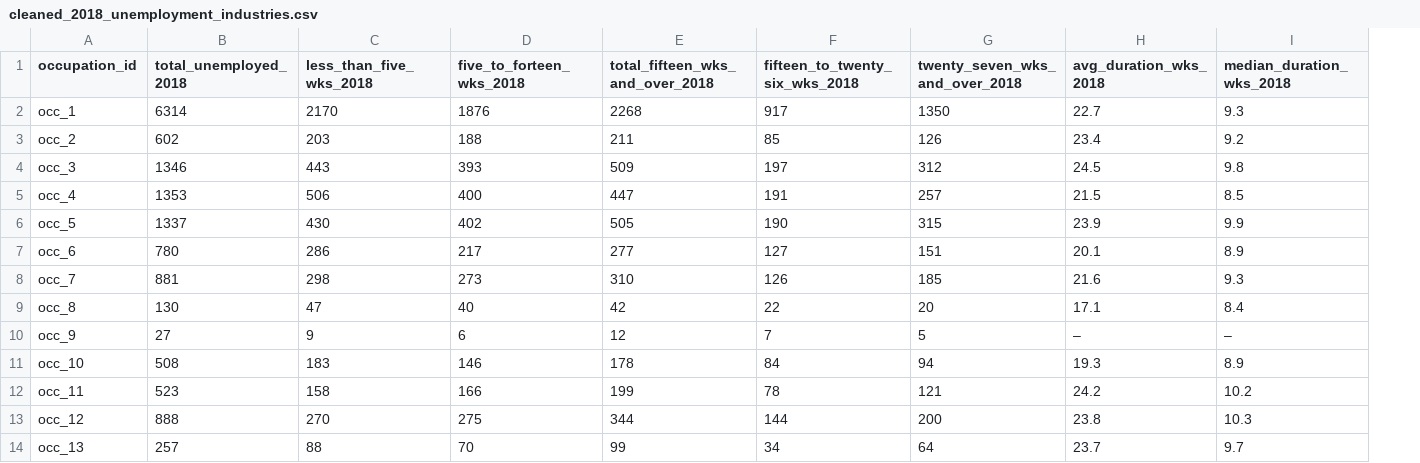
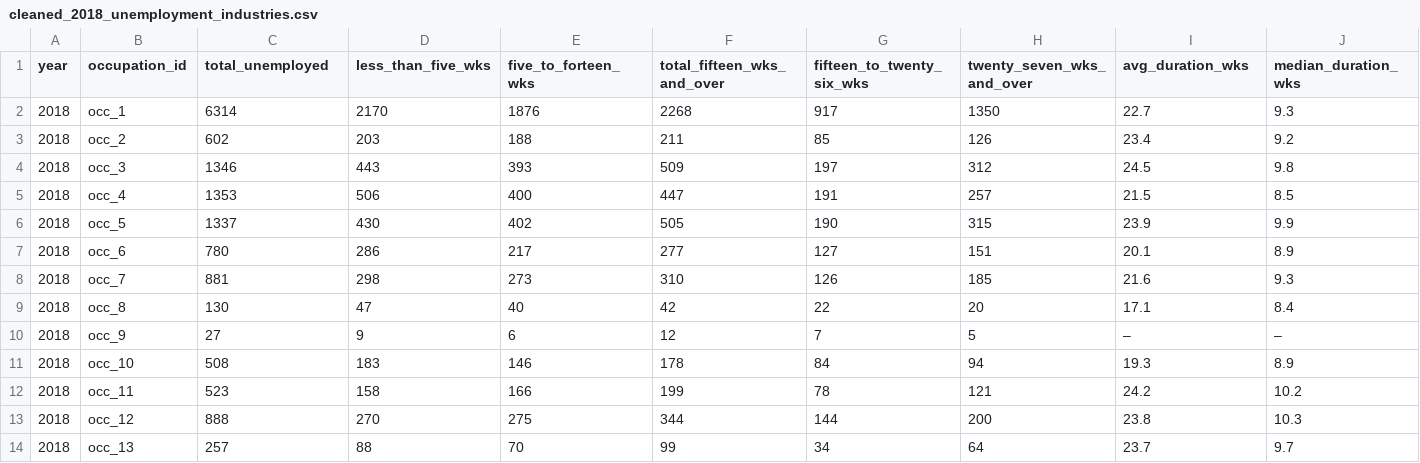
Before and after one commit to tvaughn905/Project-3, a CSV file: Resources/cleaned_2018_unemployment_industries.csv, drawn as a sheet; only a part is shown; addresses are those after the commit; the diff names each change by its address in the sheet, - before the commit and + after, or states it on an @@ line.

Commit message:
Added variable 'year' for SQL

```diff
--- a/Resources/cleaned_2018_unemployment_industries.csv
+++ b/Resources/cleaned_2018_unemployment_industries.csv
+column A (year), rows 2-14: all 2018
-C1: total_unemployed_2018
+C1: total_unemployed
-D1: less_than_five_wks_2018
+D1: less_than_five_wks
-E1: five_to_forteen_wks_2018
+E1: five_to_forteen_wks
-F1: total_fifteen_wks_and_over_2018
+F1: total_fifteen_wks_and_over
-G1: fifteen_to_twenty_six_wks_2018
+G1: fifteen_to_twenty_six_wks
-H1: twenty_seven_wks_and_over_2018
+H1: twenty_seven_wks_and_over
-I1: avg_duration_wks_2018
+I1: avg_duration_wks
-J1: median_duration_wks_2018
+J1: median_duration_wks
```
Also changed, not shown: Resources/cleaned_2019_unemployment_industries.csv, Resources/cleaned_2020_unemployment_industries.csv, 3 other files.
